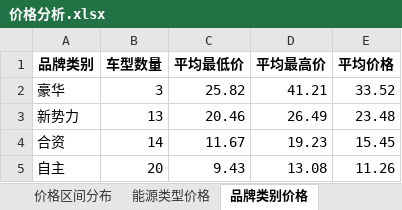
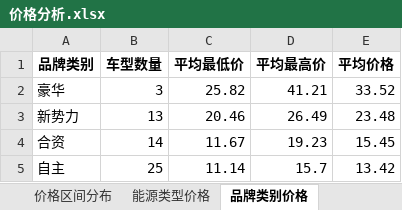
Before and after one commit to wuuzhenbei/auto-market-analysis, an Excel workbook: data/excel/价格分析.xlsx, sheet 品牌类别价格, drawn as a sheet; values as stored, in another font and other column widths than the file's, no borders; the diff names each change by its address in the sheet, - before the commit and + after, or states it on an @@ line.

```diff
--- a/data/excel/价格分析.xlsx (sheet 品牌类别价格)
+++ b/data/excel/价格分析.xlsx (sheet 品牌类别价格)
-B5 (车型数量): 20
+B5 (车型数量): 25
-C5 (平均最低价): 9.43
+C5 (平均最低价): 11.14
-D5 (平均最高价): 13.08
+D5 (平均最高价): 15.7
-E5 (平均价格): 11.26
+E5 (平均价格): 13.42
```
Also changed, not shown: sheet 能源类型价格, sheet 价格区间分布, data/excel/口碑评分分析.xlsx, data/excel/品牌销量排名.xlsx, 15 other files.
